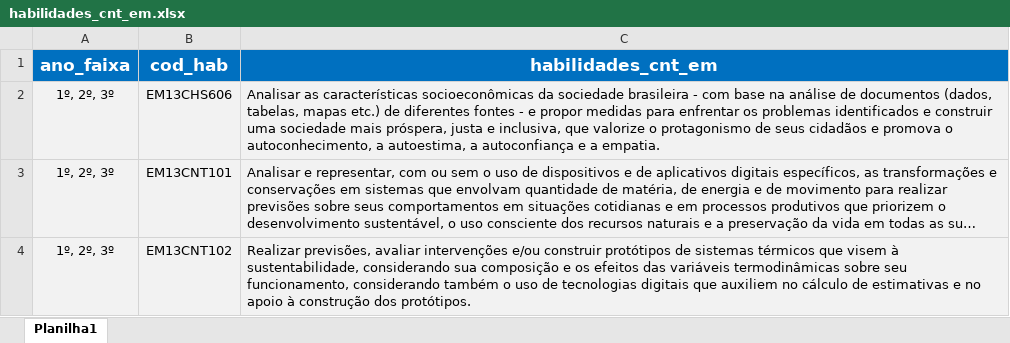
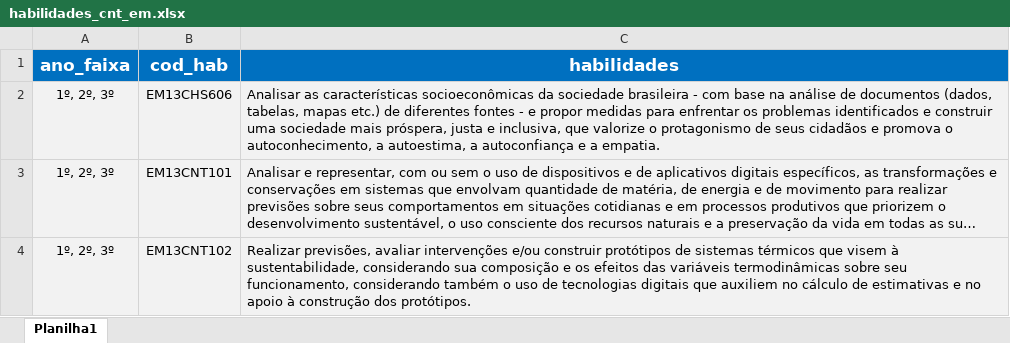
Before and after one commit to carlosjuniorcosta1/dados_bncc, an Excel workbook: ensino_medio/habilidades_cnt_em.xlsx, sheet Planilha1, drawn as a sheet; only a part is shown; long unchanged cells end in …; values as stored, in another font and other column widths than the file's, no borders; the diff names each change by its address in the sheet, - before the commit and + after, or states it on an @@ line.

```diff
--- a/ensino_medio/habilidades_cnt_em.xlsx (sheet Planilha1)
+++ b/ensino_medio/habilidades_cnt_em.xlsx (sheet Planilha1)
-C1: habilidades_cnt_em
+C1: habilidades
```
Also changed, not shown: ensino_medio/habilidades_ch_em.xlsx, ensino_medio/habilidades_lingua_portuguesa_em.xlsx, 3 other files.
